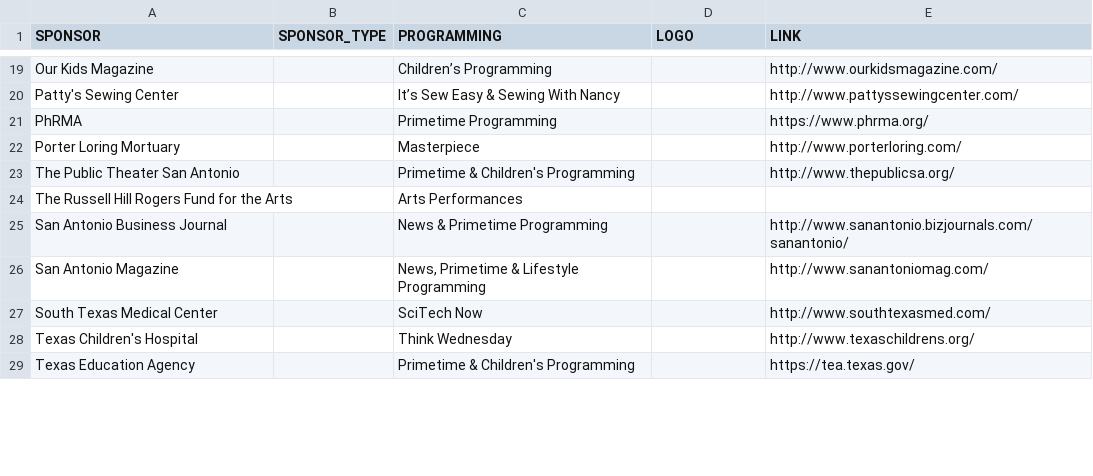
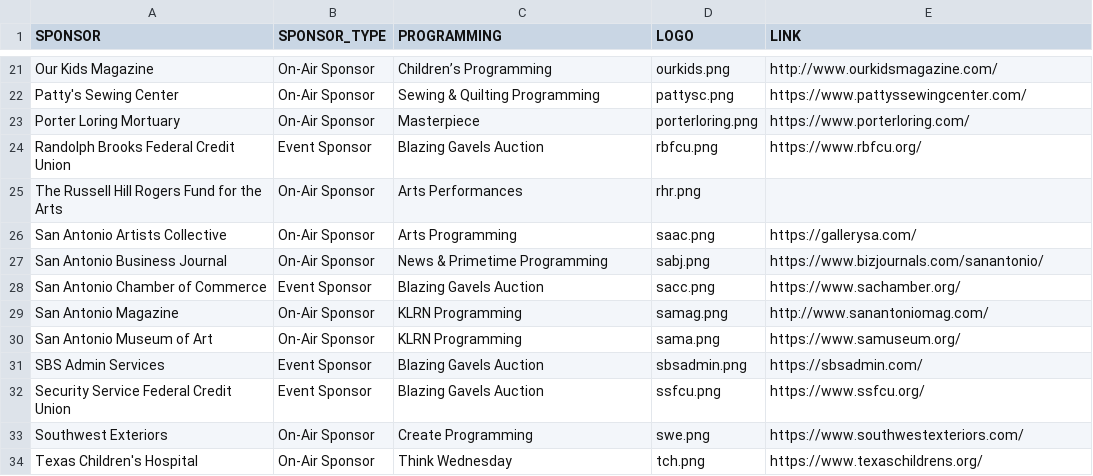
Before and after one commit to ptdriscoll/klrn-corporate-support, a CSV file: data/sponsors.csv, drawn as a sheet; only a part is shown, gaps mark what is left out; removed rows and columns are numbered as before the commit, all else as after; the diff covers the shown part only; the diff names each change by its address in the sheet, - before the commit and + after, or states it on an @@ line.

Commit message:
Add more sponsors

```diff
--- a/data/sponsors.csv
+++ b/data/sponsors.csv
-B21:B22 (SPONSOR_TYPE): (empty)
+B21:B22 (SPONSOR_TYPE): On-Air Sponsor
-D21 (LOGO): (empty)
+D21 (LOGO): ourkids.png
-C22 (PROGRAMMING): It’s Sew Easy & Sewing With Nancy
+C22 (PROGRAMMING): Sewing & Quilting Programming
-D22 (LOGO): (empty)
+D22 (LOGO): pattysc.png
-E22 (LINK): http://www.pattyssewingcenter.com/
+E22 (LINK): https://www.pattyssewingcenter.com/
-row 21: PhRMA |  | Primetime Programming |  | https://www.phrma.org/
-B23 (SPONSOR_TYPE): (empty)
+B23 (SPONSOR_TYPE): On-Air Sponsor
-D23 (LOGO): (empty)
+D23 (LOGO): porterloring.png
-E23 (LINK): http://www.porterloring.com/
+E23 (LINK): https://www.porterloring.com/
-row 23: The Public Theater San Antonio |  | Primetime & Children's Programming |  | http://www.thepublicsa.org/
+row 24: Randolph Brooks Federal Credit Union | Event Sponsor | Blazing Gavels Auction | rbfcu.png | https://www.rbfcu.org/
-B25 (SPONSOR_TYPE): (empty)
+B25 (SPONSOR_TYPE): On-Air Sponsor
-D25 (LOGO): (empty)
+D25 (LOGO): rhr.png
+row 26: San Antonio Artists Collective | On-Air Sponsor | Arts Programming | saac.png | https://gallerysa.com/
-B27 (SPONSOR_TYPE): (empty)
+B27 (SPONSOR_TYPE): On-Air Sponsor
-D27 (LOGO): (empty)
+D27 (LOGO): sabj.png
-E27 (LINK): http://www.sanantonio.bizjournals.com/sanantonio/
+E27 (LINK): https://www.bizjournals.com/sanantonio/
+row 28: San Antonio Chamber of Commerce | Event Sponsor | Blazing Gavels Auction | sacc.png | https://www.sachamber.org/
-B29 (SPONSOR_TYPE): (empty)
+B29 (SPONSOR_TYPE): On-Air Sponsor
-C29 (PROGRAMMING): News, Primetime & Lifestyle Programming
+C29 (PROGRAMMING): KLRN Programming
-D29 (LOGO): (empty)
+D29 (LOGO): samag.png
-row 27: South Texas Medical Center |  | SciTech Now |  | http://www.southtexasmed.com/
+row 30: San Antonio Museum of Art | On-Air Sponsor | KLRN Programming | sama.png | https://www.samuseum.org/
+row 31: SBS Admin Services | Event Sponsor | Blazing Gavels Auction | sbsadmin.png | https://sbsadmin.com/
+row 32: Security Service Federal Credit Union | Event Sponsor | Blazing Gavels Auction | ssfcu.png | https://www.ssfcu.org/
+row 33: Southwest Exteriors | On-Air Sponsor | Create Programming | swe.png | https://www.southwestexteriors.com/
-B34 (SPONSOR_TYPE): (empty)
+B34 (SPONSOR_TYPE): On-Air Sponsor
-D34 (LOGO): (empty)
+D34 (LOGO): tch.png
-E34 (LINK): http://www.texaschildrens.org/
+E34 (LINK): https://www.texaschildrens.org/
-row 29: Texas Education Agency |  | Primetime & Children's Programming |  | https://tea.texas.gov/
```
Also changed, not shown: 9 added rows, 5 removed rows and 37 edited cells elsewhere in this file, 37 other files.
